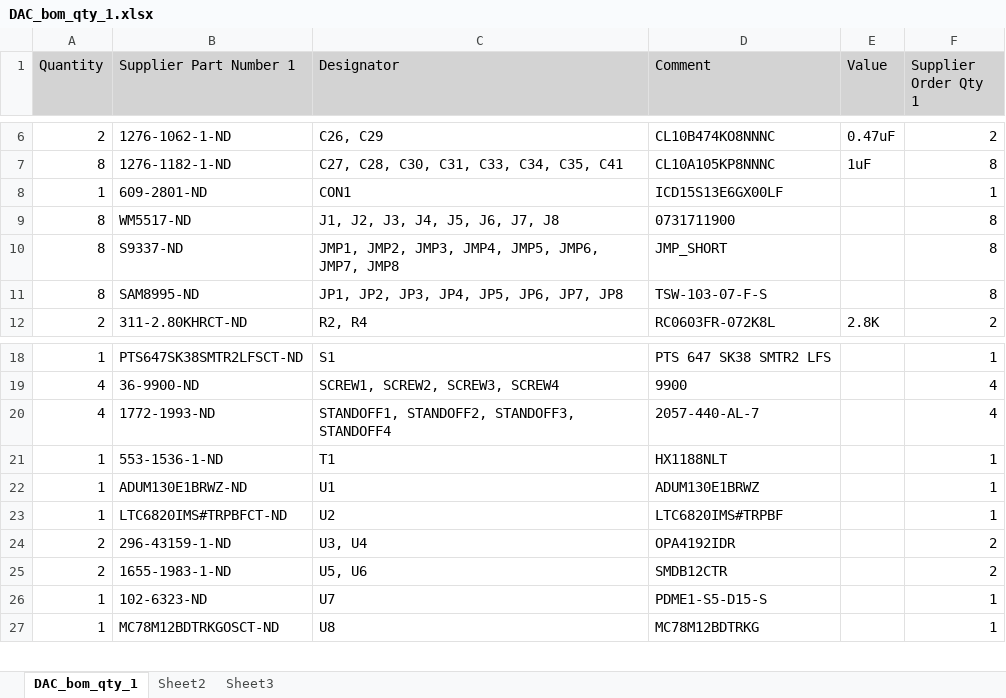
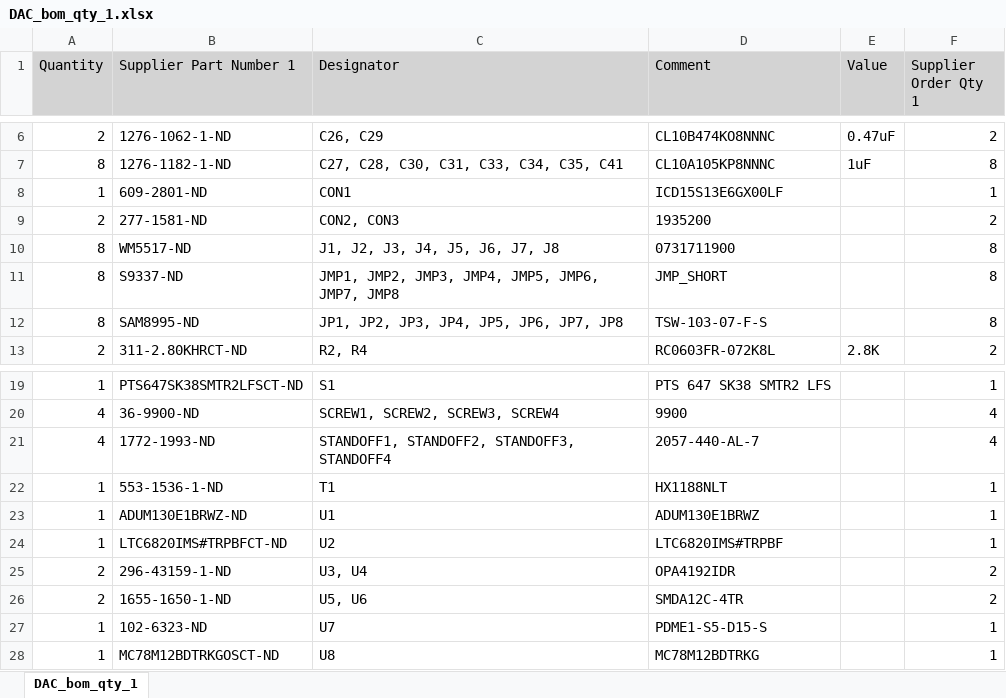
Before and after one commit to Severson-Group/AMDC-Hardware, an Excel workbook: Accessories/ExpansionBoard_DAC/REV20200627B/DAC_bom_qty_1.xlsx, sheet DAC_bom_qty_1, drawn as a sheet; only a part is shown, gaps mark what is left out; values as stored, in another font and other column widths than the file's, no borders; addresses are those after the commit; the diff names each change by its address in the sheet, - before the commit and + after, or states it on an @@ line.

```diff
--- a/Accessories/ExpansionBoard_DAC/REV20200627B/DAC_bom_qty_1.xlsx (sheet DAC_bom_qty_1)
+++ b/Accessories/ExpansionBoard_DAC/REV20200627B/DAC_bom_qty_1.xlsx (sheet DAC_bom_qty_1)
-sheet tab: Sheet2
-sheet tab: Sheet3
+row 9: 2 | 277-1581-ND | CON2, CON3 | 1935200 |  | 2
-B26 (Supplier Part Number 1): 1655-1983-1-ND
+B26 (Supplier Part Number 1): 1655-1650-1-ND
-D26 (Comment): SMDB12CTR
+D26 (Comment): SMDA12C-4TR
```
Also changed, not shown: Accessories/ExpansionBoard_DAC/REV20200627B/DAC_bom_qty_10.xlsx, 1 other file.
